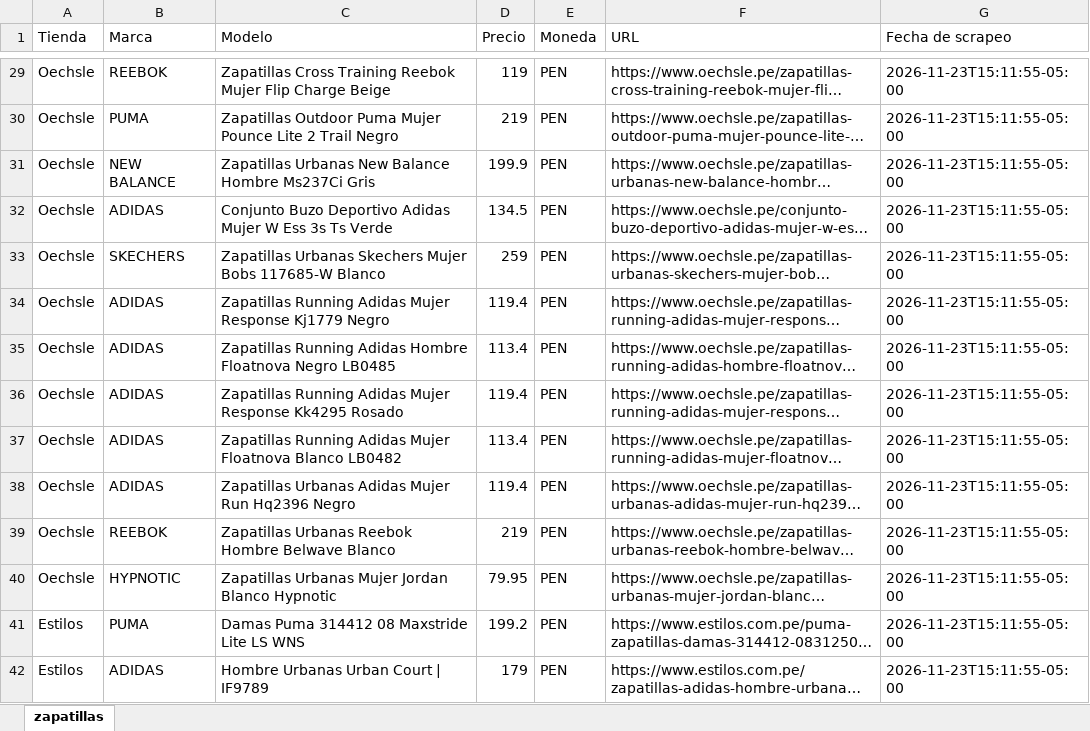
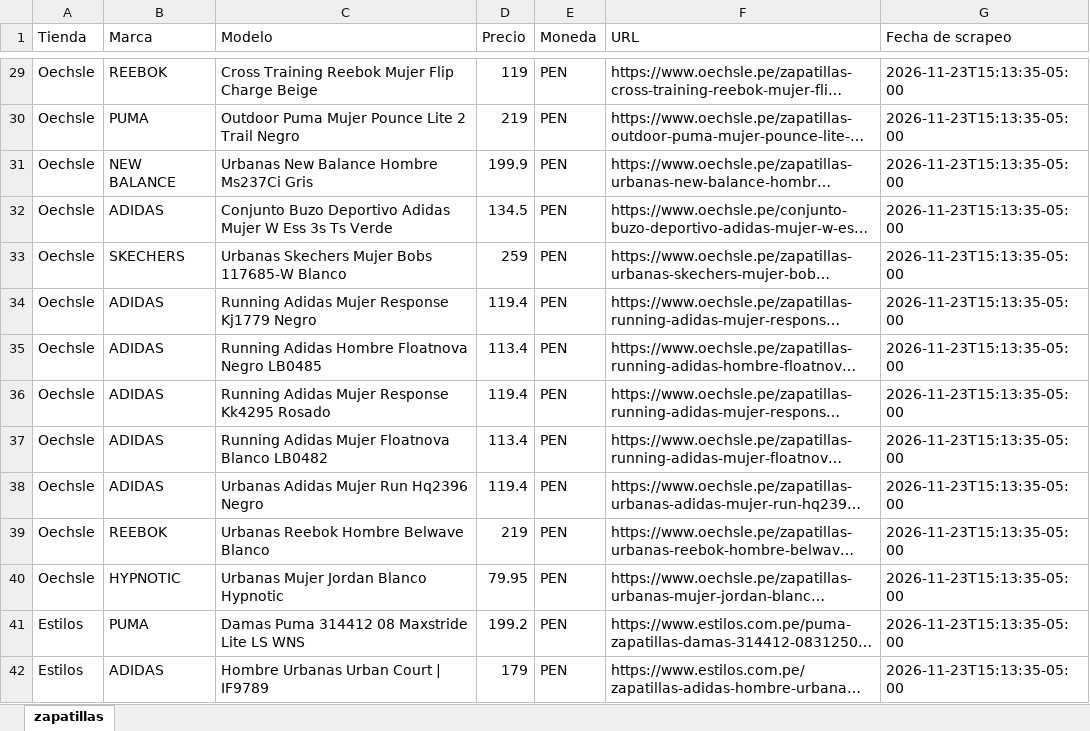
Before and after one commit to gdny0208/comparador-zapatillas, an Excel workbook: zapatillas.xlsx, sheet zapatillas, drawn as a sheet; only a part is shown, gaps mark what is left out; long unchanged cells end in …; values as stored, in another font and other column widths than the file's, no borders; the diff covers the shown part only; the diff names each change by its address in the sheet, - before the commit and + after, or states it on an @@ line.

Commit message:
Actualiza zapatillas.xlsx (59 productos, 2026-11-23T15:13:35-05:00)

```diff
--- a/zapatillas.xlsx (sheet zapatillas)
+++ b/zapatillas.xlsx (sheet zapatillas)
-C29 (Modelo): Zapatillas Cross Training…
+C29 (Modelo): Cross Training…
-G29:G42 (Fecha de scrapeo): 2026-11-23T15:11:55-05:00
+G29:G42 (Fecha de scrapeo): 2026-11-23T15:13:35-05:00
-C30 (Modelo): Zapatillas Outdoor Puma…
+C30 (Modelo): Outdoor Puma…
-C31 (Modelo): Zapatillas Urbanas New Balance Hombre Ms237Ci Gris
+C31 (Modelo): Urbanas New Balance Hombre Ms237Ci Gris
-C33 (Modelo): Zapatillas Urbanas Skechers…
+C33 (Modelo): Urbanas Skechers…
-C34 (Modelo): Zapatillas Running Adidas…
+C34 (Modelo): Running Adidas…
-C35 (Modelo): Zapatillas Running Adidas…
+C35 (Modelo): Running Adidas…
-C36 (Modelo): Zapatillas Running Adidas…
+C36 (Modelo): Running Adidas…
-C37 (Modelo): Zapatillas Running Adidas…
+C37 (Modelo): Running Adidas…
-C38 (Modelo): Zapatillas Urbanas Adidas Mujer Run Hq2396 Negro
+C38 (Modelo): Urbanas Adidas Mujer Run Hq2396 Negro
-C39 (Modelo): Zapatillas Urbanas Reebok Hombre Belwave Blanco
+C39 (Modelo): Urbanas Reebok Hombre Belwave Blanco
-C40 (Modelo): Zapatillas Urbanas Mujer Jordan Blanco Hypnotic
+C40 (Modelo): Urbanas Mujer Jordan Blanco Hypnotic
```
Also changed, not shown: 52 edited cells elsewhere in this sheet.
